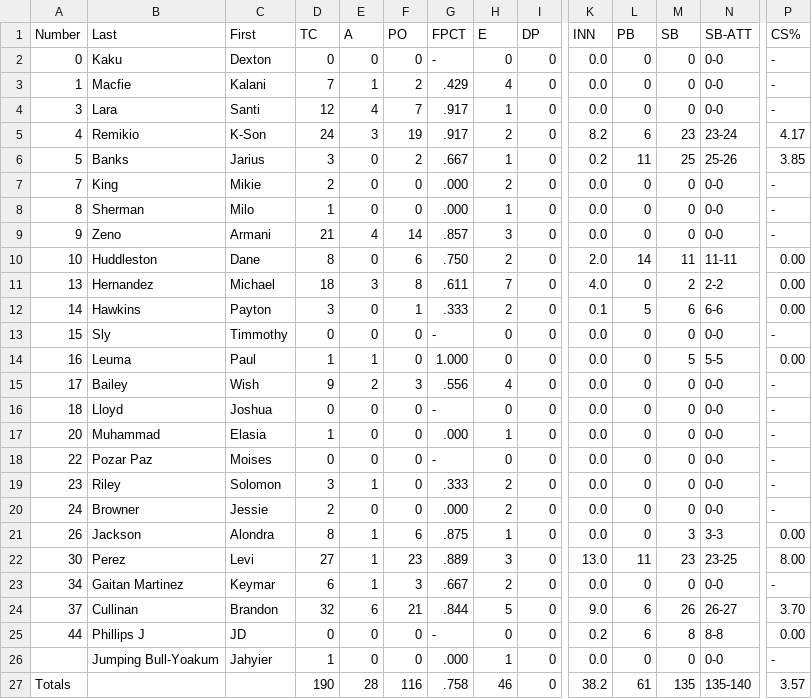
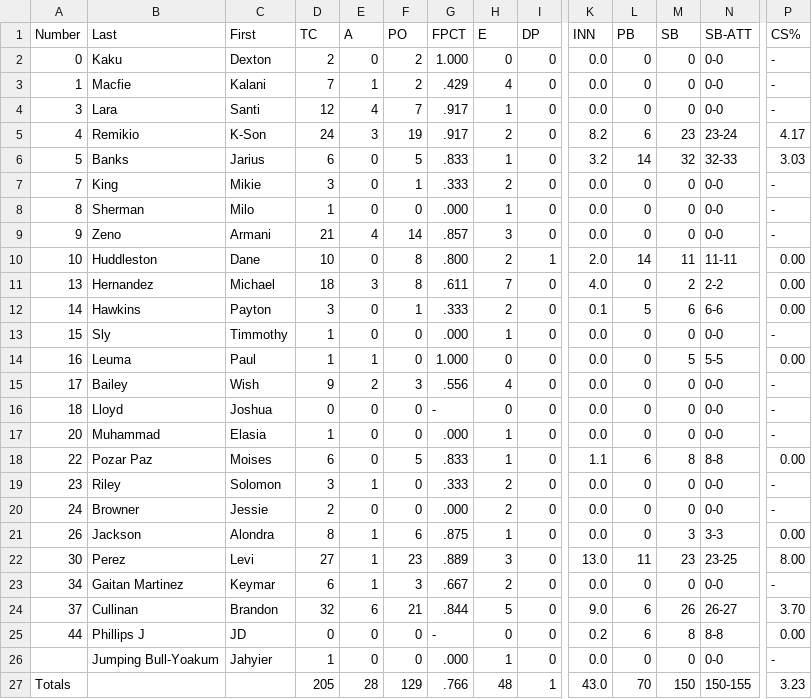
Before and after one commit to NickPDX1980/PMB-Baseball, a CSV file: fielding stats.csv, drawn as a sheet; only a part is shown, gaps mark what is left out; the diff names each change by its address in the sheet, - before the commit and + after, or states it on an @@ line.

```diff
--- a/fielding stats.csv
+++ b/fielding stats.csv
-D2 (TC): 0
+D2 (TC): 2
-F2 (PO): 0
+F2 (PO): 2
-G2 (FPCT): -
+G2 (FPCT): 1.000
-D6 (TC): 3
+D6 (TC): 6
-F6 (PO): 2
+F6 (PO): 5
-G6 (FPCT): .667
+G6 (FPCT): .833
-K6 (INN): 0.2
+K6 (INN): 3.2
-L6 (PB): 11
+L6 (PB): 14
-M6 (SB): 25
+M6 (SB): 32
-N6 (SB-ATT): 25-26
+N6 (SB-ATT): 32-33
-P6 (CS%): 3.85
+P6 (CS%): 3.03
-D7 (TC): 2
+D7 (TC): 3
-F7 (PO): 0
+F7 (PO): 1
-G7 (FPCT): .000
+G7 (FPCT): .333
-D10 (TC): 8
+D10 (TC): 10
-F10 (PO): 6
+F10 (PO): 8
-G10 (FPCT): .750
+G10 (FPCT): .800
-I10 (DP): 0
+I10 (DP): 1
-D13 (TC): 0
+D13 (TC): 1
-G13 (FPCT): -
+G13 (FPCT): .000
-H13 (E): 0
+H13 (E): 1
-D18 (TC): 0
+D18 (TC): 6
-F18 (PO): 0
+F18 (PO): 5
-G18 (FPCT): -
+G18 (FPCT): .833
-H18 (E): 0
+H18 (E): 1
-K18 (INN): 0.0
+K18 (INN): 1.1
-L18 (PB): 0
+L18 (PB): 6
-M18 (SB): 0
+M18 (SB): 8
-N18 (SB-ATT): 0-0
+N18 (SB-ATT): 8-8
-P18 (CS%): -
+P18 (CS%): 0.00
-D27 (TC): 190
+D27 (TC): 205
-F27 (PO): 116
+F27 (PO): 129
-G27 (FPCT): .758
+G27 (FPCT): .766
-H27 (E): 46
+H27 (E): 48
-I27 (DP): 0
+I27 (DP): 1
-K27 (INN): 38.2
+K27 (INN): 43.0
-L27 (PB): 61
+L27 (PB): 70
-M27 (SB): 135
+M27 (SB): 150
-N27 (SB-ATT): 135-140
+N27 (SB-ATT): 150-155
-P27 (CS%): 3.57
+P27 (CS%): 3.23
```
Also changed, not shown: batting stats.csv, pitching stats.csv.
